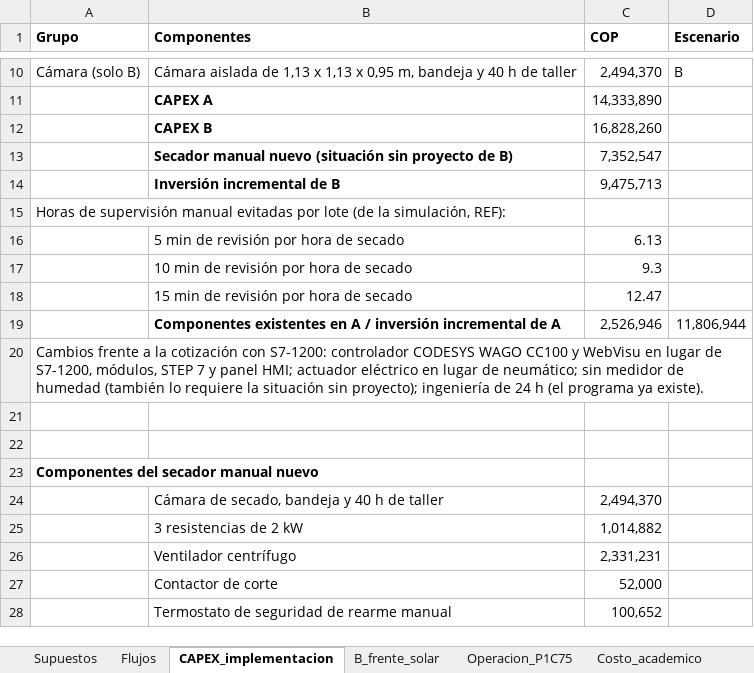
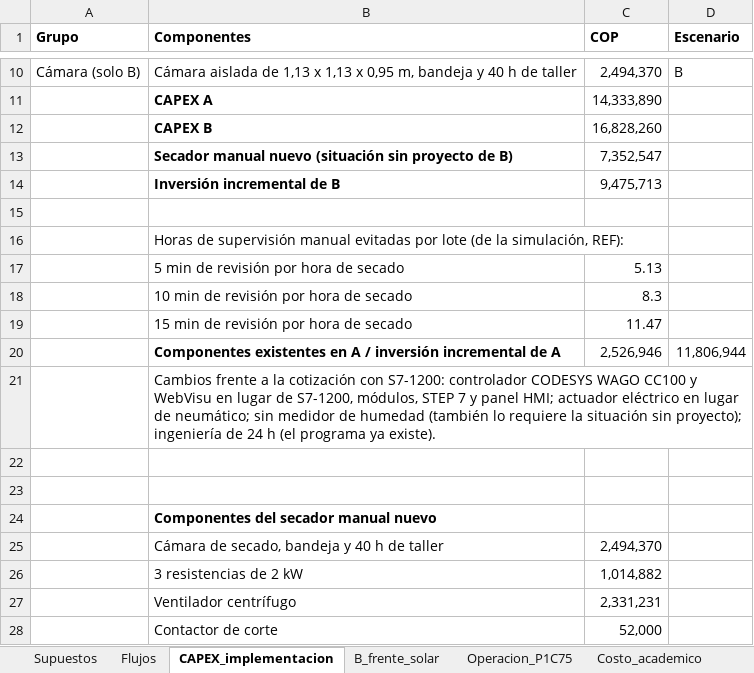
Before and after one commit to luiszambranov/TrabajodeGrado-SecadoCafe, an Excel workbook: python/resultados/financiero/flujos_financieros.xlsx, sheet CAPEX_implementacion, drawn as a sheet; only a part is shown, gaps mark what is left out; the shorter side is filled out with more unchanged rows; values as stored, in another font and other column widths than the file's, no borders; removed rows and columns are numbered as before the commit, all else as after; the diff names each change by its address in the sheet, - before the commit and + after, or states it on an @@ line.

Commit message:
Correcciones criticas: V2 retirado, criterio 95 %, sin hora de muestreo, citas AT 577, codigo CODESYS limpio

```diff
--- a/python/resultados/financiero/flujos_financieros.xlsx (sheet CAPEX_implementacion)
+++ b/python/resultados/financiero/flujos_financieros.xlsx (sheet CAPEX_implementacion)
-A15 (Grupo): Horas de supervisión manual evitadas por lote (de la simulación, REF):
+A15 (Grupo): (empty)
+row 16:  | Horas de supervisión manual evitadas por lote (de la simulación, REF):
-C17 (COP): 6.13
+C17 (COP): 5.13
-C18 (COP): 9.3
+C18 (COP): 8.3
-C19 (COP): 12.47
+C19 (COP): 11.47
-row 20: Cambios frente a la cotización con S7-1200: controlador CODESYS WAGO CC100 y WebVisu en lugar de S7-1200, módulos, STEP 7 y panel HMI; actuador eléctrico en lugar de neumático; sin medidor de humedad (también lo requiere la situación sin proyecto); ingeniería de 24 h (el programa ya existe).
+row 21:  | Cambios frente a la cotización con S7-1200: controlador CODESYS WAGO CC100 y WebVisu en lugar de S7-1200, módulos, STEP 7 y panel HMI; actuador eléctrico en lugar de neumático; sin medidor de humedad (también lo requiere la situación sin proyecto); ingeniería de 24 h (el programa ya existe).
-row 23: Componentes del secador manual nuevo
+row 24:  | Componentes del secador manual nuevo
```
Also changed, not shown: sheet Flujos, sheet Costo_academico, sheet Supuestos, documento/analisis_financiero/flujos_financieros final.xlsx, 24 other files.
